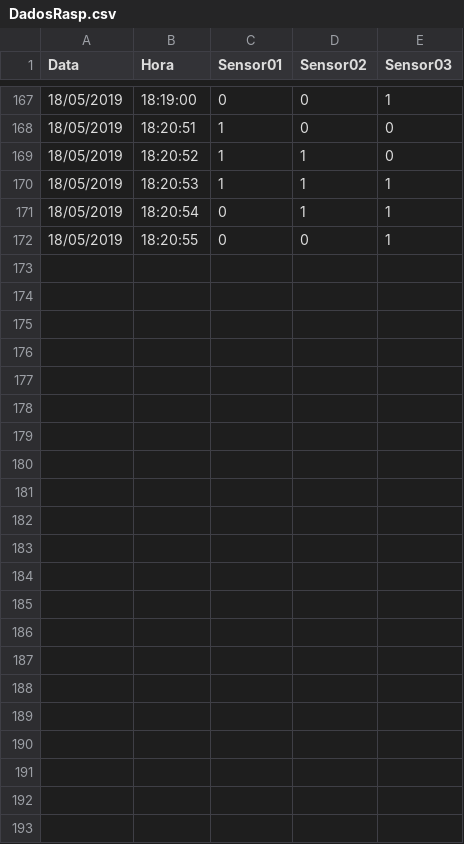
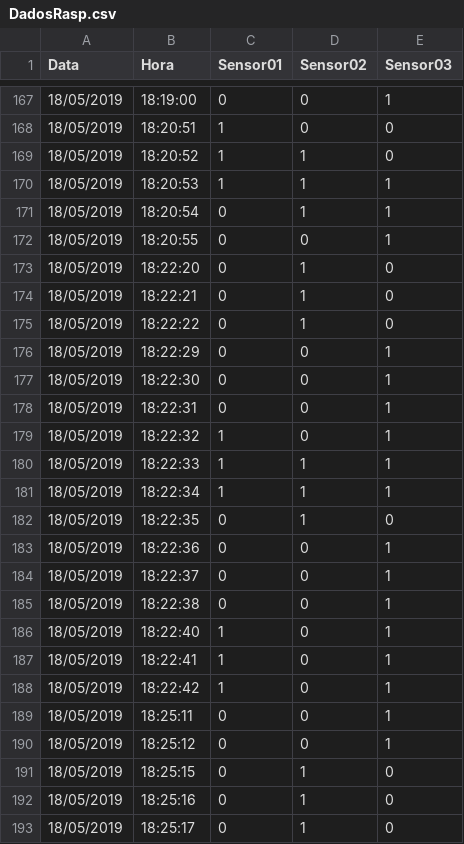
Before and after one commit to maxwellgeorge/BD_Raspberry, a CSV file: DadosRasp.csv, drawn as a sheet; only a part is shown, gaps mark what is left out.

Commit message:
BD

```diff
--- a/DadosRasp.csv
+++ b/DadosRasp.csv
@@ -172 +172,22 @@ Data,Hora,Sensor01,Sensor02,Sensor03
 18/05/2019,18:20:55,0,0,1
+18/05/2019,18:22:20,0,1,0
+18/05/2019,18:22:21,0,1,0
+18/05/2019,18:22:22,0,1,0
+18/05/2019,18:22:29,0,0,1
+18/05/2019,18:22:30,0,0,1
+18/05/2019,18:22:31,0,0,1
+18/05/2019,18:22:32,1,0,1
+18/05/2019,18:22:33,1,1,1
+18/05/2019,18:22:34,1,1,1
+18/05/2019,18:22:35,0,1,0
+18/05/2019,18:22:36,0,0,1
+18/05/2019,18:22:37,0,0,1
+18/05/2019,18:22:38,0,0,1
+18/05/2019,18:22:40,1,0,1
+18/05/2019,18:22:41,1,0,1
+18/05/2019,18:22:42,1,0,1
+18/05/2019,18:25:11,0,0,1
+18/05/2019,18:25:12,0,0,1
+18/05/2019,18:25:15,0,1,0
+18/05/2019,18:25:16,0,1,0
+18/05/2019,18:25:17,0,1,0
```
